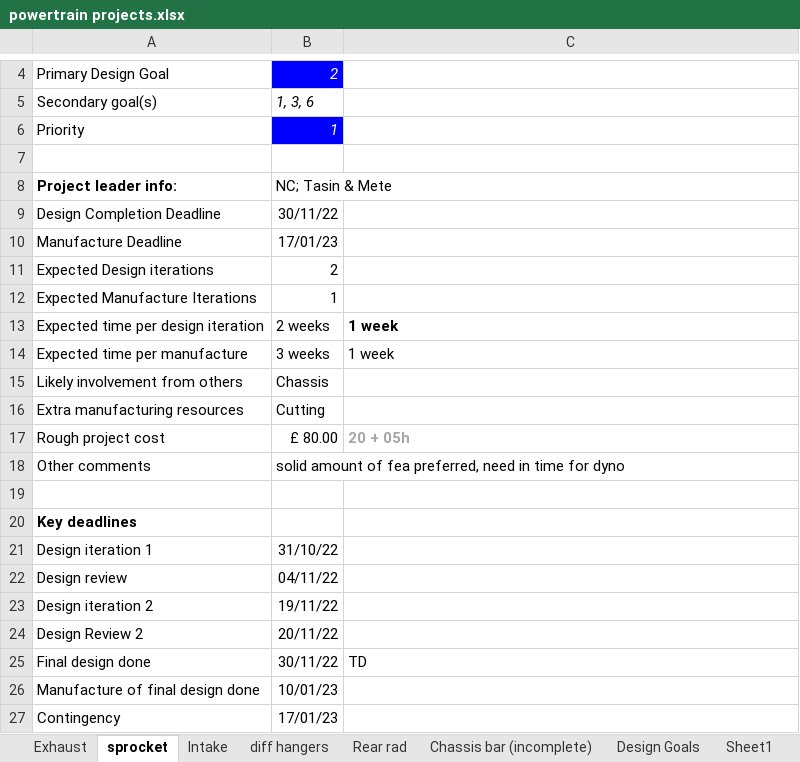
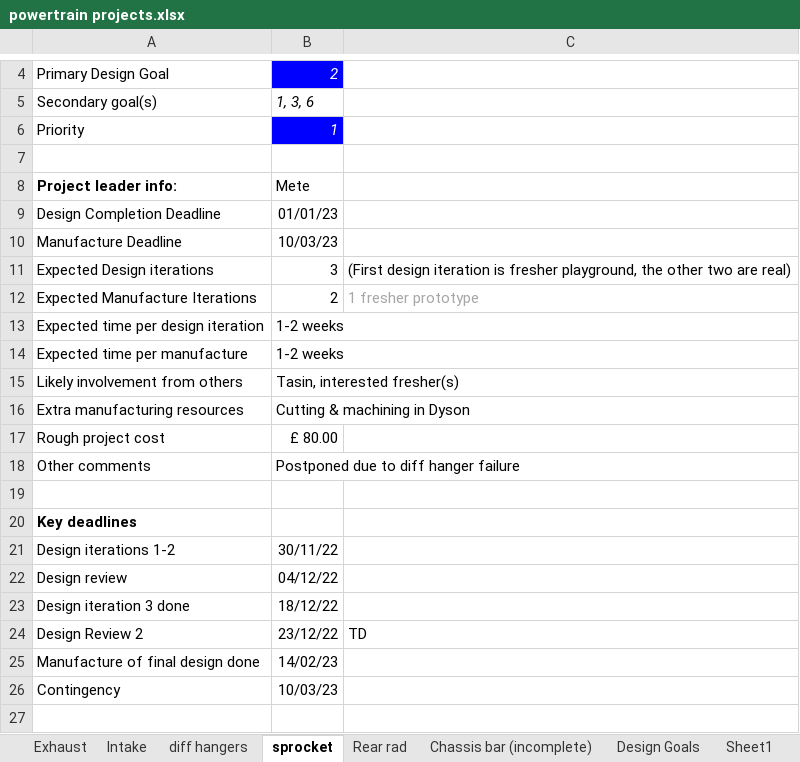
Before and after one commit to TasS-RV/Powertrain-Projects-FBR23, an Excel workbook: Timelines/powertrain projects.xlsx, sheet sprocket, drawn as a sheet; only a part is shown, gaps mark what is left out; values as stored, in another font and other column widths than the file's, no borders; conditional formats not drawn; removed rows and columns are numbered as before the commit, all else as after; the diff names each change by its address in the sheet, - before the commit and + after, or states it on an @@ line.

Commit message:
Mete iteration - update on timelines for diff hangers

```diff
--- a/Timelines/powertrain projects.xlsx (sheet sprocket)
+++ b/Timelines/powertrain projects.xlsx (sheet sprocket)
@@ sheet tab order changed: Exhaust | Intake | diff hangers | sprocket | Rear rad | Chassis bar (incomplete) | Design Goals | Sheet1 @@
-B8: NC; Tasin & Mete
+B8: Mete
-B9: 30/11/22
+B9: 01/01/23
-B10: 17/01/23
+B10: 10/03/23
-B11: 2
+B11: 3
-C11: (empty)
+C11: (First design iteration is fresher playground, the other two are real)
-B12: 1
+B12: 2
-C12: (empty)
+C12: 1 fresher prototype
-B13: 2 weeks
+B13: 1-2 weeks
-C13:C14: 1 week
+C13:C14: (empty)
-B14: 3 weeks
+B14: 1-2 weeks
-B15: Chassis
+B15: Tasin, interested fresher(s)
-B16: Cutting
+B16: Cutting & machining in Dyson
-C17: 20 + 05h
+C17: (empty)
-B18: solid amount of fea preferred, need in time for dyno
+B18: Postponed due to diff hanger failure
-A21: Design iteration 1
+A21: Design iterations 1-2
-B21: 31/10/22
+B21: 30/11/22
-B22: 04/11/22
+B22: 04/12/22
-row 23: Design iteration 2 | 19/11/22
+row 23: Design iteration 3 done | 18/12/22
-B24: 20/11/22
+B24: 23/12/22
-C24: (empty)
+C24: TD
-row 25: Final design done | 30/11/22 | TD
-B25: 10/01/23
+B25: 14/02/23
-B26: 17/01/23
+B26: 10/03/23
```
Also changed, not shown: sheet diff hangers, charts or pictures.
